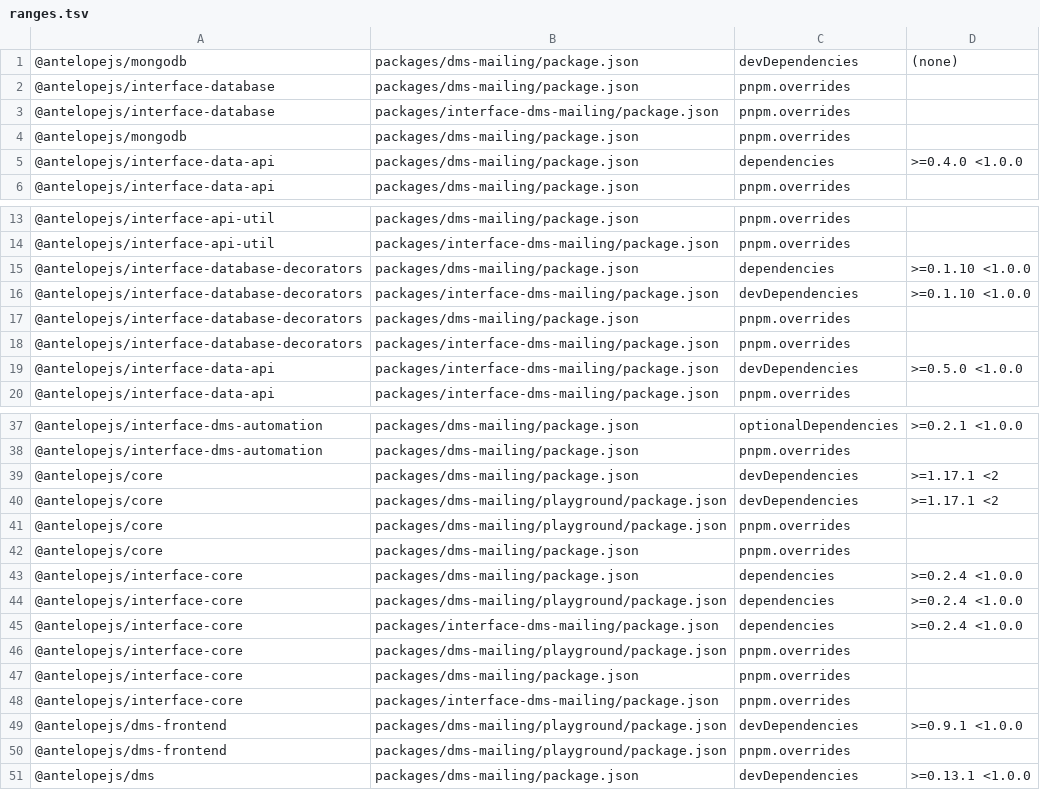
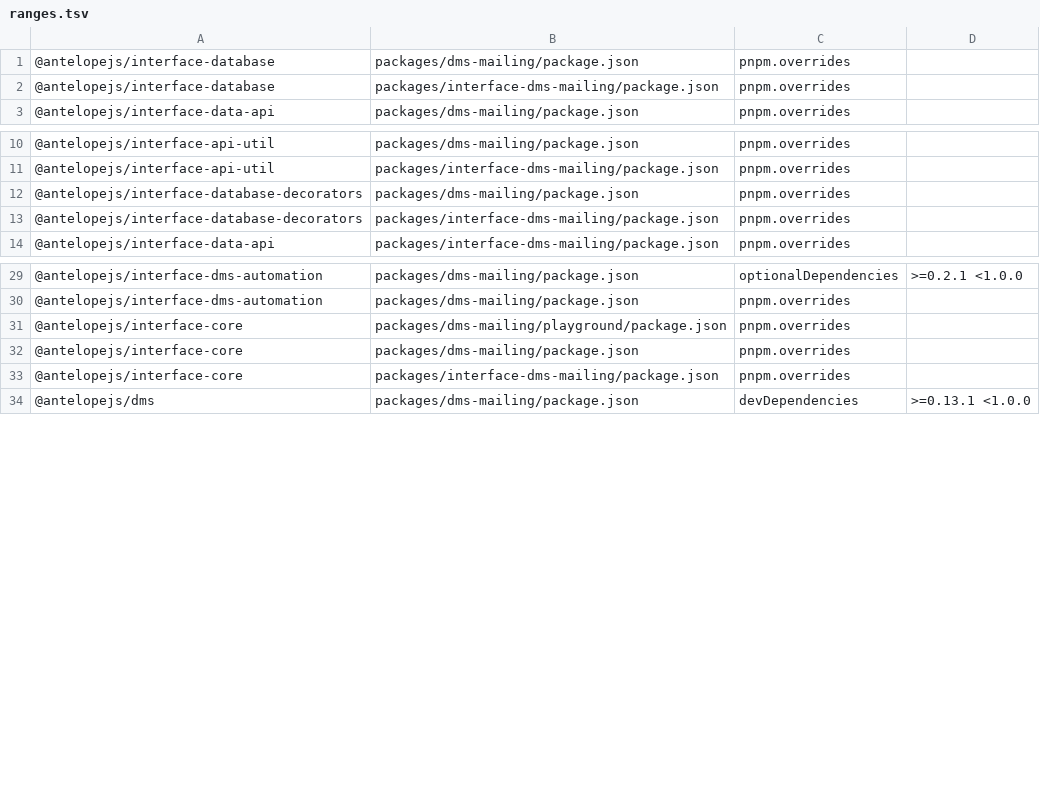
Before and after one commit to AntelopeJS/dms-mailing, a TSV file: .campaign/tgz/ranges.tsv, drawn as a sheet; only a part is shown, gaps mark what is left out; the diff covers the shown part only.

Commit message:
build(deps): take the released core, dms-frontend, interface-core, interface-data-api, interface-database-decorators, mongodb

```diff
--- a/.campaign/tgz/ranges.tsv
+++ b/.campaign/tgz/ranges.tsv
@@ -1,6 +1,3 @@
-@antelopejs/mongodb	packages/dms-mailing/package.json	devDependencies	(none)
 @antelopejs/interface-database	packages/dms-mailing/package.json	pnpm.overrides	
 @antelopejs/interface-database	packages/interface-dms-mailing/package.json	pnpm.overrides	
-@antelopejs/mongodb	packages/dms-mailing/package.json	pnpm.overrides	
-@antelopejs/interface-data-api	packages/dms-mailing/package.json	dependencies	>=0.4.0 <1.0.0
 @antelopejs/interface-data-api	packages/dms-mailing/package.json	pnpm.overrides	
@@ -14,7 +11,4 @@
 @antelopejs/interface-api-util	packages/interface-dms-mailing/package.json	pnpm.overrides	
-@antelopejs/interface-database-decorators	packages/dms-mailing/package.json	dependencies	>=0.1.10 <1.0.0
-@antelopejs/interface-database-decorators	packages/interface-dms-mailing/package.json	devDependencies	>=0.1.10 <1.0.0
 @antelopejs/interface-database-decorators	packages/dms-mailing/package.json	pnpm.overrides	
 @antelopejs/interface-database-decorators	packages/interface-dms-mailing/package.json	pnpm.overrides	
-@antelopejs/interface-data-api	packages/interface-dms-mailing/package.json	devDependencies	>=0.5.0 <1.0.0
 @antelopejs/interface-data-api	packages/interface-dms-mailing/package.json	pnpm.overrides	
@@ -38,9 +30,2 @@
 @antelopejs/interface-dms-automation	packages/dms-mailing/package.json	pnpm.overrides	
-@antelopejs/core	packages/dms-mailing/package.json	devDependencies	>=1.17.1 <2
-@antelopejs/core	packages/dms-mailing/playground/package.json	devDependencies	>=1.17.1 <2
-@antelopejs/core	packages/dms-mailing/playground/package.json	pnpm.overrides	
-@antelopejs/core	packages/dms-mailing/package.json	pnpm.overrides	
-@antelopejs/interface-core	packages/dms-mailing/package.json	dependencies	>=0.2.4 <1.0.0
-@antelopejs/interface-core	packages/dms-mailing/playground/package.json	dependencies	>=0.2.4 <1.0.0
-@antelopejs/interface-core	packages/interface-dms-mailing/package.json	dependencies	>=0.2.4 <1.0.0
 @antelopejs/interface-core	packages/dms-mailing/playground/package.json	pnpm.overrides	
@@ -48,4 +33,2 @@
 @antelopejs/interface-core	packages/interface-dms-mailing/package.json	pnpm.overrides	
-@antelopejs/dms-frontend	packages/dms-mailing/playground/package.json	devDependencies	>=0.9.1 <1.0.0
-@antelopejs/dms-frontend	packages/dms-mailing/playground/package.json	pnpm.overrides	
 @antelopejs/dms	packages/dms-mailing/package.json	devDependencies	>=0.13.1 <1.0.0
```
Also changed, not shown: 2 removed rows elsewhere in this file, 15 other files.
